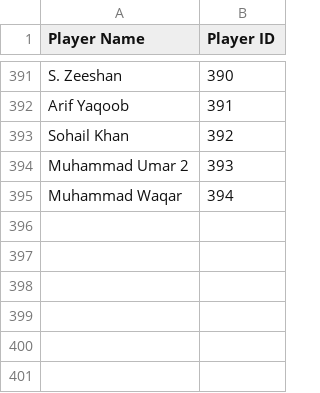
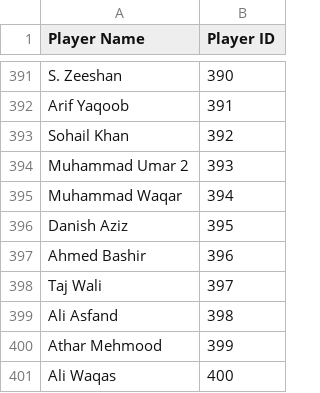
Before and after one commit to mandrabi1234/pcb-bat-bowl-index, a CSV file: data/Data Archive/player_mapping.csv (was data/player_mapping.csv), drawn as a sheet; only a part is shown, gaps mark what is left out; the diff names each change by its address in the sheet, - before the commit and + after, or states it on an @@ line.

Commit message:
Data Cleanup

```diff
--- a/data/player_mapping.csv
+++ b/data/Data Archive/player_mapping.csv
+row 396: Danish Aziz | 395
+row 397: Ahmed Bashir | 396
+row 398: Taj Wali | 397
+row 399: Ali Asfand | 398
+row 400: Athar Mehmood | 399
+row 401: Ali Waqas | 400
```
Also changed, not shown: 2 other files.
